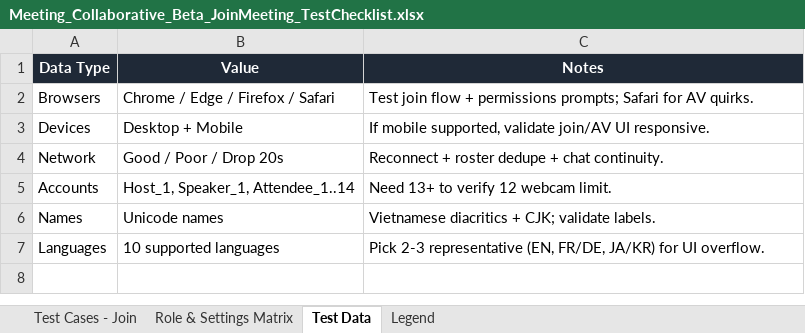
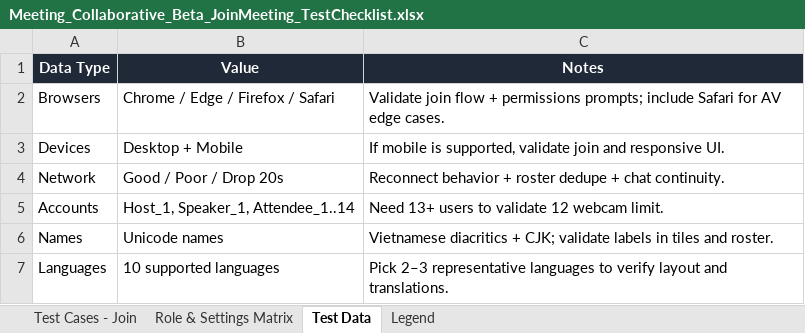
Before and after one commit to vanttnguyen-gif/seft-101, an Excel workbook: Meeting_Collaborative_Beta_JoinMeeting_TestChecklist.xlsx, sheet Test Data, drawn as a sheet; values as stored, in another font and other column widths than the file's, no borders; the diff names each change by its address in the sheet, - before the commit and + after, or states it on an @@ line.

```diff
--- a/Meeting_Collaborative_Beta_JoinMeeting_TestChecklist.xlsx (sheet Test Data)
+++ b/Meeting_Collaborative_Beta_JoinMeeting_TestChecklist.xlsx (sheet Test Data)
-C2 (Notes): Test join flow + permissions prompts; Safari for AV quirks.
+C2 (Notes): Validate join flow + permissions prompts; include Safari for AV edge cases.
-C3 (Notes): If mobile supported, validate join/AV UI responsive.
+C3 (Notes): If mobile is supported, validate join and responsive UI.
-C4 (Notes): Reconnect + roster…
+C4 (Notes): Reconnect behavior + roster…
-C5 (Notes): Need 13+ to verify 12 webcam limit.
+C5 (Notes): Need 13+ users to validate 12 webcam limit.
-C6 (Notes): …CJK; validate labels.
+C6 (Notes): …CJK; validate labels in tiles and roster.
-C7 (Notes): Pick 2-3 representative (EN, FR/DE, JA/KR) for UI overflow.
+C7 (Notes): Pick 2–3 representative languages to verify layout and translations.
```
Also changed, not shown: sheet Test Cases - Join, sheet Role & Settings Matrix, sheet Legend.
